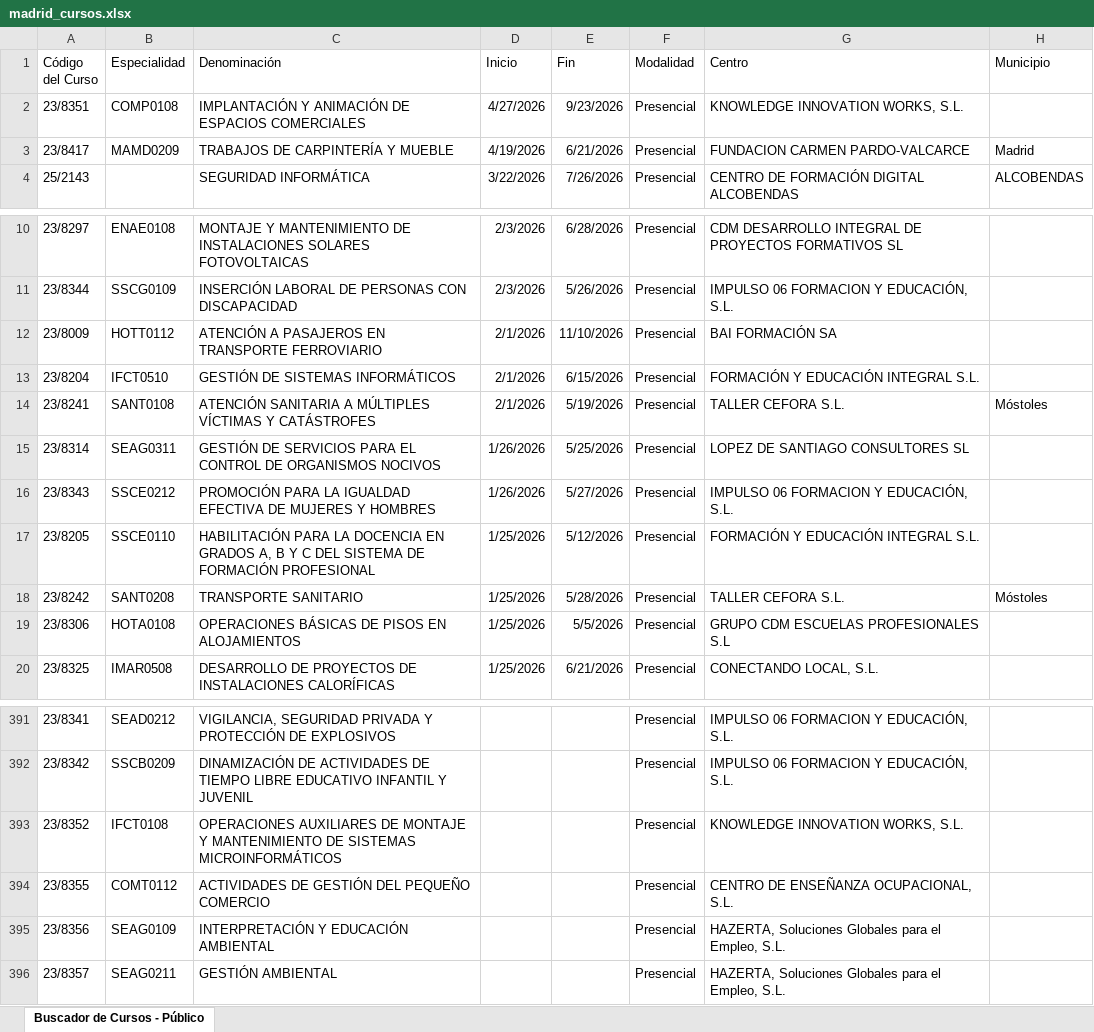
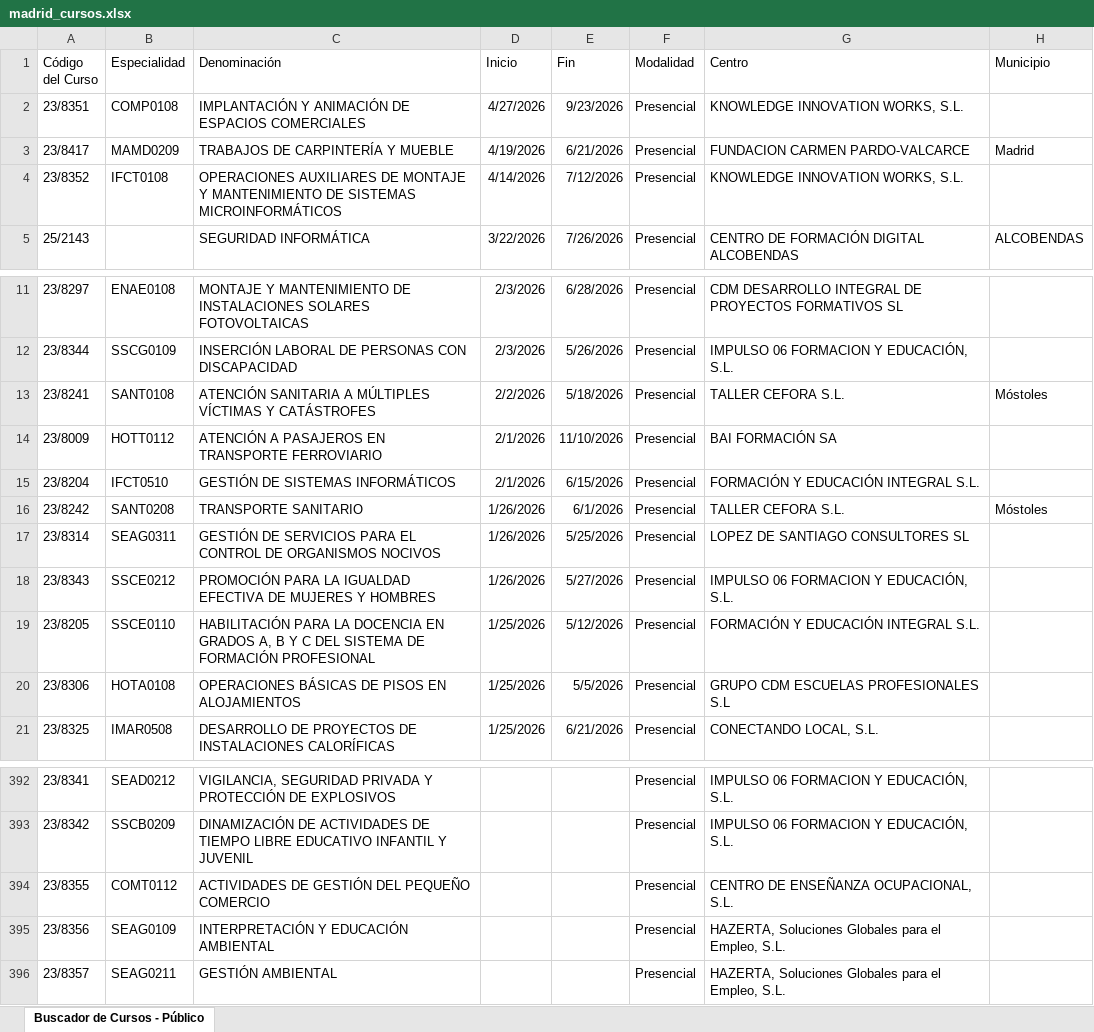
Before and after one commit to adavesik/cursos-de-formacion-SEPE, an Excel workbook: public/madrid_cursos.xlsx, sheet Buscador de Cursos - Público, drawn as a sheet; only a part is shown, gaps mark what is left out; values as stored, in another font and other column widths than the file's, no borders; removed rows and columns are numbered as before the commit, all else as after; the diff names each change by its address in the sheet, - before the commit and + after, or states it on an @@ line.

```diff
--- a/public/madrid_cursos.xlsx (sheet Buscador de Cursos - Público)
+++ b/public/madrid_cursos.xlsx (sheet Buscador de Cursos - Público)
+row 4: 23/8352 | IFCT0108 | OPERACIONES AUXILIARES DE MONTAJE Y MANTENIMIENTO DE SISTEMAS MICROINFORMÁTICOS | 4/14/2026 | 7/12/2026 | Presencial | KNOWLEDGE INNOVATION WORKS, S.L.
+row 13: 23/8241 | SANT0108 | ATENCIÓN SANITARIA A MÚLTIPLES VÍCTIMAS Y CATÁSTROFES | 2/2/2026 | 5/18/2026 | Presencial | TALLER CEFORA S.L. | Móstoles
-A16 (Código del Curso): 23/8241
+A16 (Código del Curso): 23/8242
-B16 (Especialidad): SANT0108
+B16 (Especialidad): SANT0208
-C16 (Denominación): ATENCIÓN SANITARIA A MÚLTIPLES VÍCTIMAS Y CATÁSTROFES
+C16 (Denominación): TRANSPORTE SANITARIO
-D16 (Inicio): 2/1/2026
+D16 (Inicio): 1/26/2026
-E16 (Fin): 5/19/2026
+E16 (Fin): 6/1/2026
-row 18: 23/8242 | SANT0208 | TRANSPORTE SANITARIO | 1/25/2026 | 5/28/2026 | Presencial | TALLER CEFORA S.L. | Móstoles
-row 393: 23/8352 | IFCT0108 | OPERACIONES AUXILIARES DE MONTAJE Y MANTENIMIENTO DE SISTEMAS MICROINFORMÁTICOS |  |  | Presencial | KNOWLEDGE INNOVATION WORKS, S.L.
```
